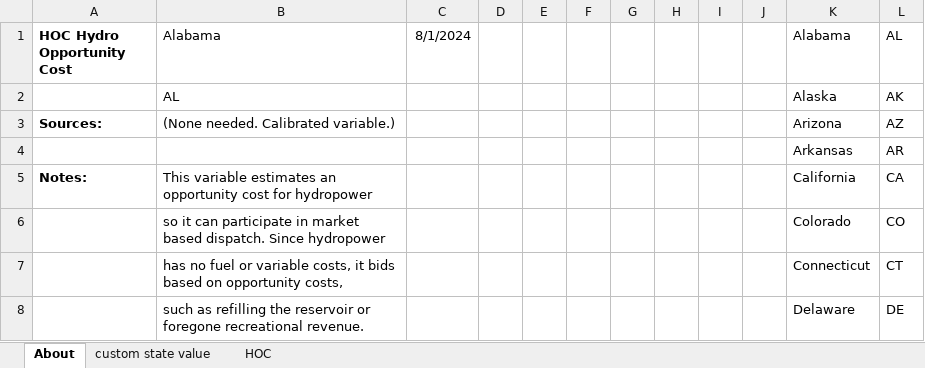
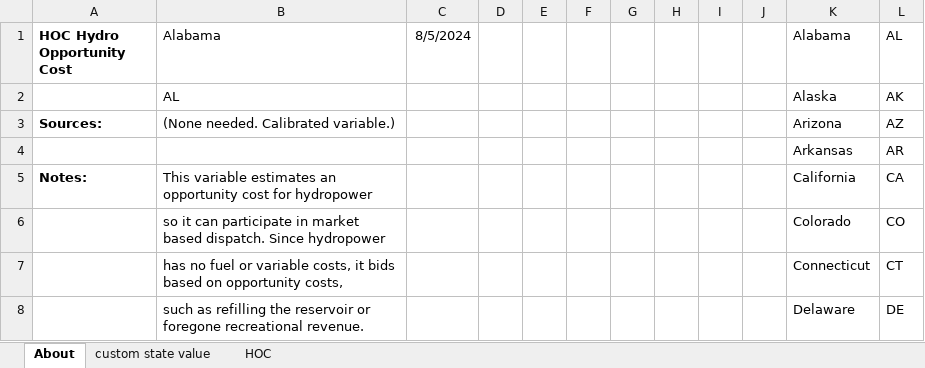
Before and after one commit to EnergyInnovation/eps-alabama, an Excel workbook: InputData/elec/HOC/HOC Hydro Opportunity Costs.xlsx, sheet About, drawn as a sheet; only a part is shown; values as stored, in another font and other column widths than the file's, no borders; conditional formats not drawn; the diff names each change by its address in the sheet, - before the commit and + after, or states it on an @@ line.

```diff
--- a/InputData/elec/HOC/HOC Hydro Opportunity Costs.xlsx (sheet About)
+++ b/InputData/elec/HOC/HOC Hydro Opportunity Costs.xlsx (sheet About)
-C1: 8/1/2024
+C1: 8/5/2024
```
Also changed, not shown: 6 other files.
